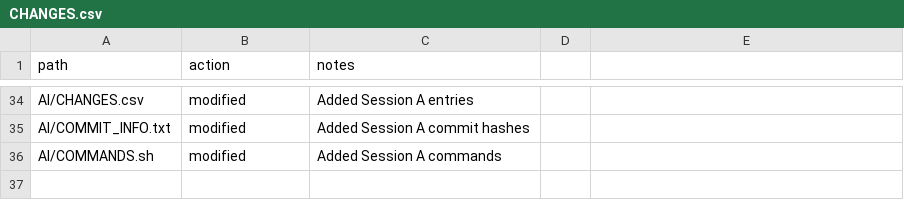
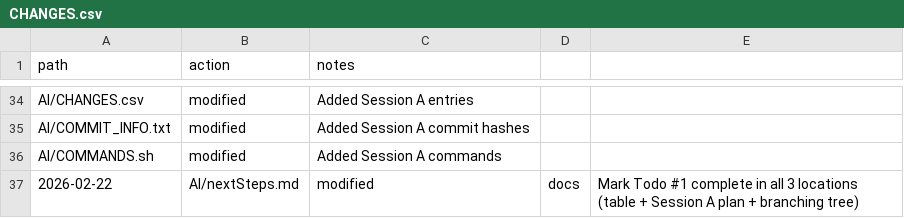
Before and after one commit to rloisell/DSC-modernization, a CSV file: AI/CHANGES.csv, drawn as a sheet; only a part is shown, gaps mark what is left out; the diff names each change by its address in the sheet, - before the commit and + after, or states it on an @@ line.

Commit message:
docs: update AI tracking files for Session A continuation

```diff
--- a/AI/CHANGES.csv
+++ b/AI/CHANGES.csv
+row 37: 2026-02-22 | AI/nextSteps.md | modified | docs | Mark Todo #1 complete in all 3 locations (table + Session A plan + branching tree)
```
Also changed, not shown: 2 other files.
